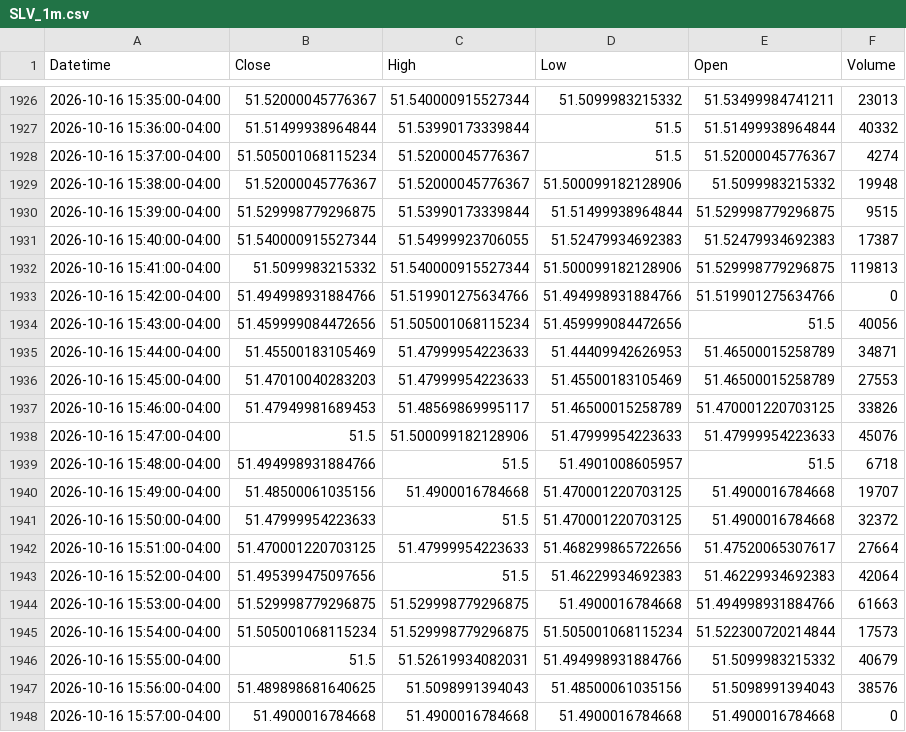
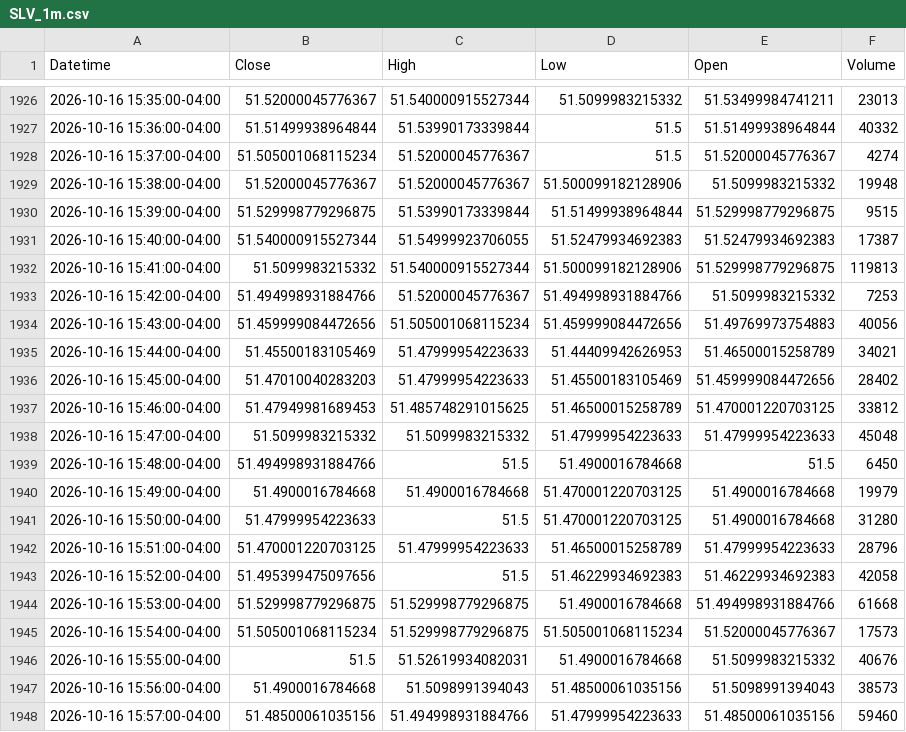
Before and after one commit to Uriel-tech88/quant-swarm, a CSV file: raw/SLV_1m.csv, drawn as a sheet; only a part is shown, gaps mark what is left out; the diff covers the shown part only.

```diff
--- a/raw/SLV_1m.csv
+++ b/raw/SLV_1m.csv
@@ -1932,17 +1932,17 @@ Datetime,Close,High,Low,Open,Volume
 2026-10-16 15:41:00-04:00,51.5099983215332,51.540000915527344,51.500099182128906,51.529998779296875,119813
-2026-10-16 15:42:00-04:00,51.494998931884766,51.519901275634766,51.494998931884766,51.519901275634766,0
-2026-10-16 15:43:00-04:00,51.459999084472656,51.505001068115234,51.459999084472656,51.5,40056
-2026-10-16 15:44:00-04:00,51.45500183105469,51.47999954223633,51.44409942626953,51.46500015258789,34871
-2026-10-16 15:45:00-04:00,51.47010040283203,51.47999954223633,51.45500183105469,51.46500015258789,27553
-2026-10-16 15:46:00-04:00,51.47949981689453,51.48569869995117,51.46500015258789,51.470001220703125,33826
-2026-10-16 15:47:00-04:00,51.5,51.500099182128906,51.47999954223633,51.47999954223633,45076
-2026-10-16 15:48:00-04:00,51.494998931884766,51.5,51.4901008605957,51.5,6718
-2026-10-16 15:49:00-04:00,51.48500061035156,51.4900016784668,51.470001220703125,51.4900016784668,19707
-2026-10-16 15:50:00-04:00,51.47999954223633,51.5,51.470001220703125,51.4900016784668,32372
-2026-10-16 15:51:00-04:00,51.470001220703125,51.47999954223633,51.468299865722656,51.47520065307617,27664
-2026-10-16 15:52:00-04:00,51.495399475097656,51.5,51.46229934692383,51.46229934692383,42064
-2026-10-16 15:53:00-04:00,51.529998779296875,51.529998779296875,51.4900016784668,51.494998931884766,61663
-2026-10-16 15:54:00-04:00,51.505001068115234,51.529998779296875,51.505001068115234,51.522300720214844,17573
-2026-10-16 15:55:00-04:00,51.5,51.52619934082031,51.494998931884766,51.5099983215332,40679
-2026-10-16 15:56:00-04:00,51.489898681640625,51.5098991394043,51.48500061035156,51.5098991394043,38576
-2026-10-16 15:57:00-04:00,51.4900016784668,51.4900016784668,51.4900016784668,51.4900016784668,0
+2026-10-16 15:42:00-04:00,51.494998931884766,51.52000045776367,51.494998931884766,51.5099983215332,7253
+2026-10-16 15:43:00-04:00,51.459999084472656,51.505001068115234,51.459999084472656,51.49769973754883,40056
+2026-10-16 15:44:00-04:00,51.45500183105469,51.47999954223633,51.44409942626953,51.46500015258789,34021
+2026-10-16 15:45:00-04:00,51.47010040283203,51.47999954223633,51.45500183105469,51.459999084472656,28402
+2026-10-16 15:46:00-04:00,51.47949981689453,51.485748291015625,51.46500015258789,51.470001220703125,33812
+2026-10-16 15:47:00-04:00,51.5099983215332,51.5099983215332,51.47999954223633,51.47999954223633,45048
+2026-10-16 15:48:00-04:00,51.494998931884766,51.5,51.4900016784668,51.5,6450
+2026-10-16 15:49:00-04:00,51.4900016784668,51.4900016784668,51.470001220703125,51.4900016784668,19979
+2026-10-16 15:50:00-04:00,51.47999954223633,51.5,51.470001220703125,51.4900016784668,31280
+2026-10-16 15:51:00-04:00,51.470001220703125,51.47999954223633,51.46500015258789,51.47999954223633,28796
+2026-10-16 15:52:00-04:00,51.495399475097656,51.5,51.46229934692383,51.46229934692383,42058
+2026-10-16 15:53:00-04:00,51.529998779296875,51.529998779296875,51.4900016784668,51.494998931884766,61668
+2026-10-16 15:54:00-04:00,51.505001068115234,51.529998779296875,51.505001068115234,51.52000045776367,17573
+2026-10-16 15:55:00-04:00,51.5,51.52619934082031,51.4900016784668,51.5099983215332,40676
+2026-10-16 15:56:00-04:00,51.4900016784668,51.5098991394043,51.48500061035156,51.5098991394043,38573
+2026-10-16 15:57:00-04:00,51.48500061035156,51.494998931884766,51.47999954223633,51.48500061035156,59460
```
Also changed, not shown: 2 added rows elsewhere in this file, raw/EURUSDX_1m.csv, raw/GBPUSDX_1m.csv, 23 other files.
